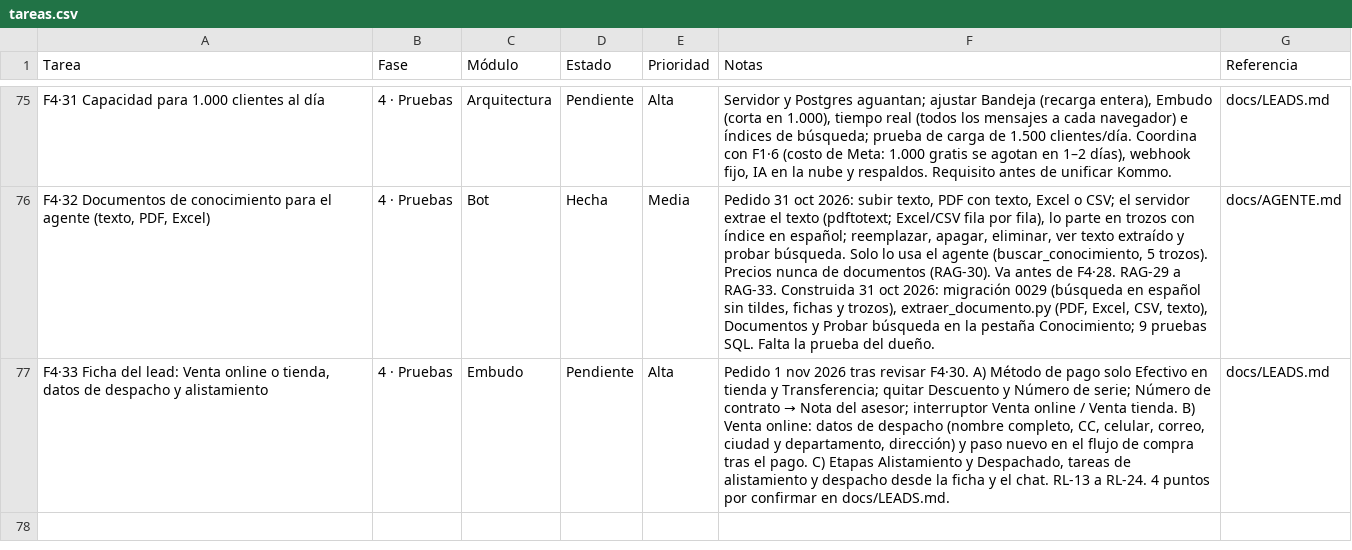
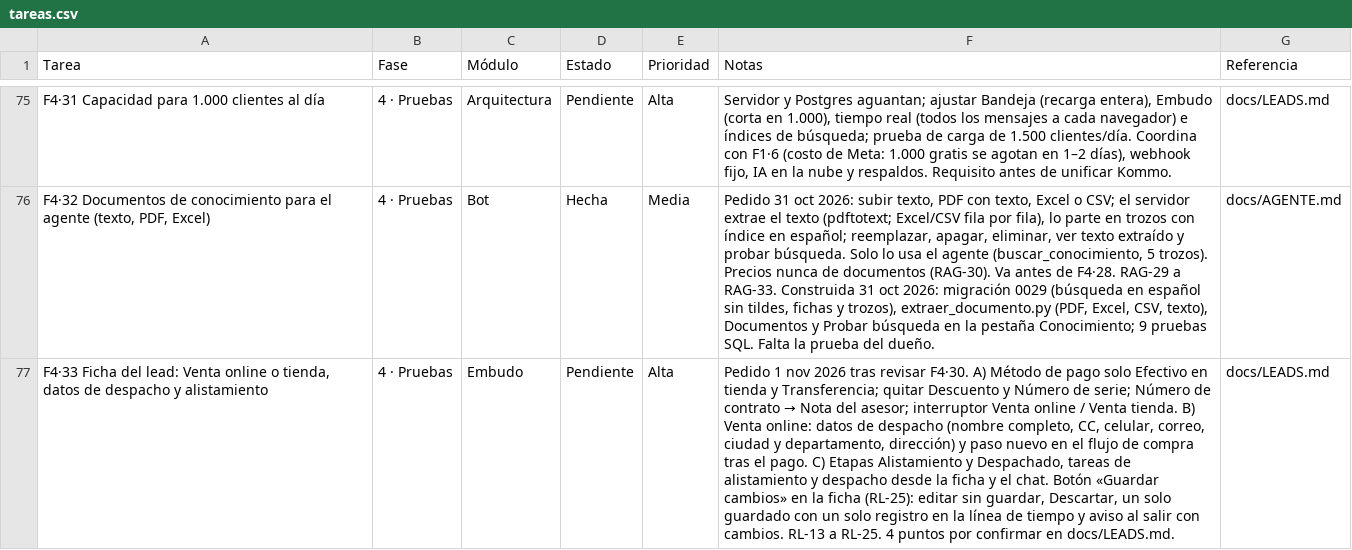
Before and after one commit to Appsheet-jm456/CRM_InventarIA, a CSV file: docs/notion/tareas.csv, drawn as a sheet; only a part is shown, gaps mark what is left out; the diff names each change by its address in the sheet, - before the commit and + after, or states it on an @@ line.

```diff
--- a/docs/notion/tareas.csv
+++ b/docs/notion/tareas.csv
-F77 (Notas): …el chat. RL-13 a RL-24. 4 puntos…
+F77 (Notas): …el chat. Botón «Guardar cambios» en la ficha (RL-25): editar sin guardar, Descartar, un solo guardado con un solo registro en la línea de tiempo y aviso al salir con cambios. RL-13 a RL-25. 4 puntos…
```
Also changed, not shown: 1 other file.
